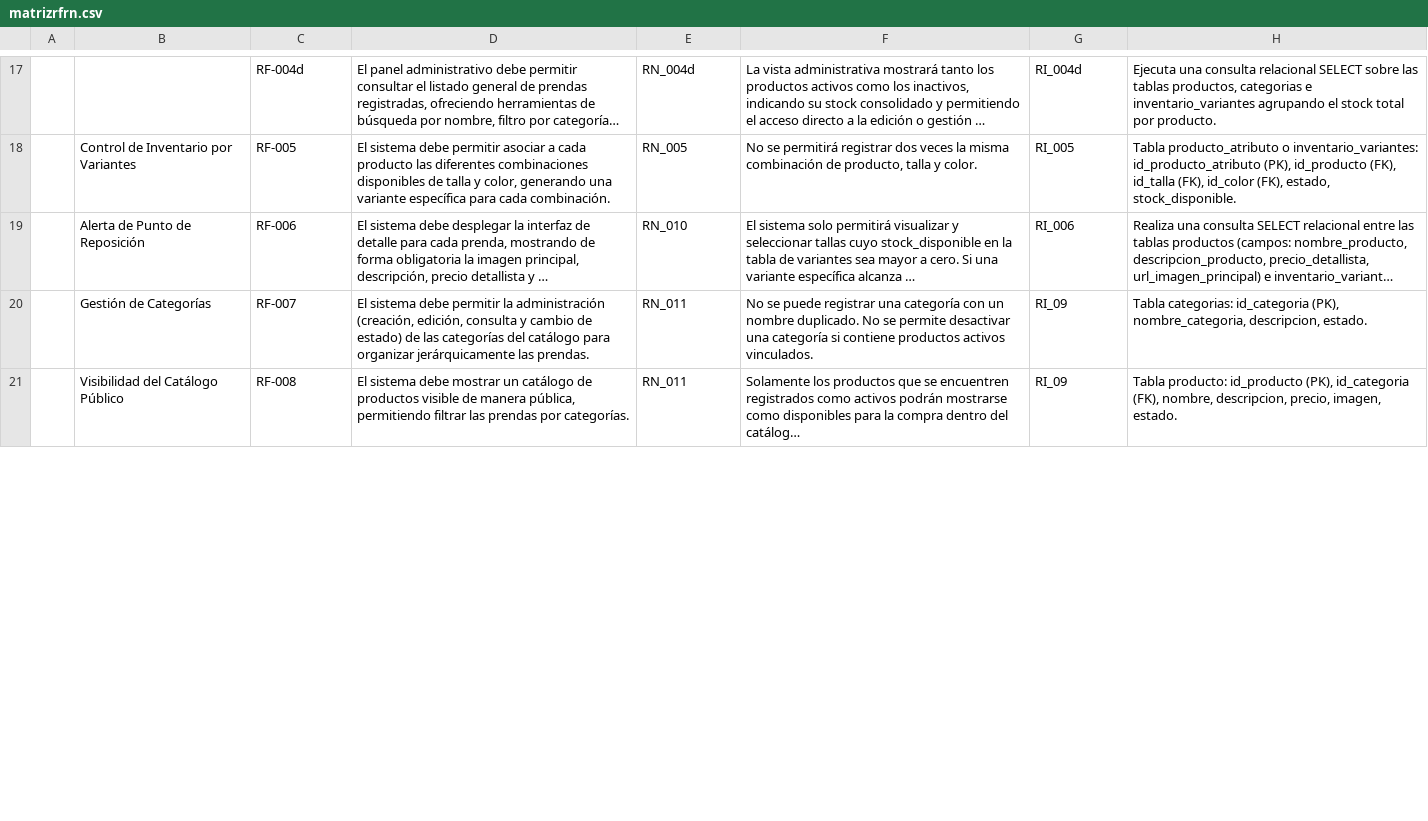
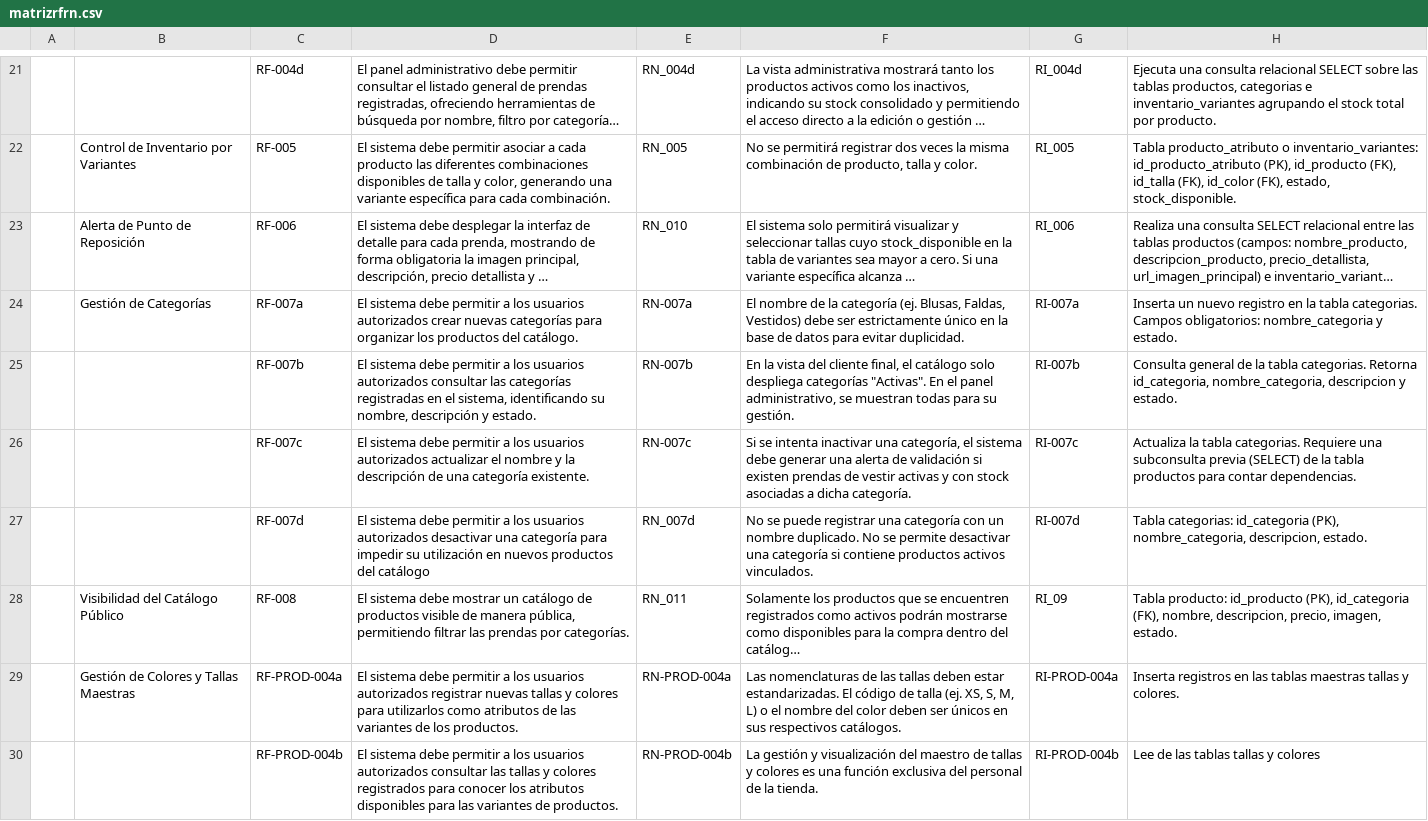
Before and after one commit to holo-t-leds/Concepto-OneStyle-Mariana, a CSV file: docs/matrizrfrn.csv, drawn as a sheet; only a part is shown, gaps mark what is left out; long unchanged cells end in …; removed rows and columns are numbered as before the commit, all else as after; the diff covers the shown part only; the diff names each change by its address in the sheet, - before the commit and + after, or states it on an @@ line.

Commit message:
Add files via upload

```diff
--- a/docs/matrizrfrn.csv
+++ b/docs/matrizrfrn.csv
-row 20:  | Gestión de Categorías | RF-007 | El sistema debe permitir la administración (creación, edición, consulta y cambio de estado) de las categorías del catálogo para organizar jerárquicamente las prendas. | RN_011 | No se puede registrar una categoría con un nombre duplicado. No se permite desactivar una categoría si contiene productos activos vinculados. | RI_09 | Tabla categorias: id_categoria (PK), nombre_categoria, descripcion, estado.
+row 24:  | Gestión de Categorías | RF-007a | El sistema debe permitir a los usuarios autorizados crear nuevas categorías para organizar los productos del catálogo. | RN-007a | El nombre de la categoría (ej. Blusas, Faldas, Vestidos) debe ser estrictamente único en la base de datos para evitar duplicidad. | RI-007a | Inserta un nuevo registro en la tabla categorias. Campos obligatorios: nombre_categoria y estado.
+row 25:  |  | RF-007b | El sistema debe permitir a los usuarios autorizados consultar las categorías registradas en el sistema, identificando su nombre, descripción y estado. | RN-007b | En la vista del cliente final, el catálogo solo despliega categorías "Activas". En el panel administrativo, se muestran todas para su gestión. | RI-007b | Consulta general de la tabla categorias. Retorna id_categoria, nombre_categoria, descripcion y estado.
+row 26:  |  | RF-007c | El sistema debe permitir a los usuarios autorizados actualizar el nombre y la descripción de una categoría existente. | RN-007c | Si se intenta inactivar una categoría, el sistema debe generar una alerta de validación si existen prendas de vestir activas y con stock asociadas a dicha categoría. | RI-007c | Actualiza la tabla categorias. Requiere una subconsulta previa (SELECT) de la tabla productos para contar dependencias.
+row 27:  |  | RF-007d | El sistema debe permitir a los usuarios autorizados desactivar una categoría para impedir su utilización en nuevos productos del catálogo | RN_007d | No se puede registrar una categoría con un nombre duplicado. No se permite desactivar una categoría si contiene productos activos vinculados. | RI-007d | Tabla categorias: id_categoria (PK), nombre_categoria, descripcion, estado.
+row 29:  | Gestión de Colores y Tallas Maestras | RF-PROD-004a | El sistema debe permitir a los usuarios autorizados registrar nuevas tallas y colores para utilizarlos como atributos de las variantes de los productos. | RN-PROD-004a | Las nomenclaturas de las tallas deben estar estandarizadas. El código de talla (ej. XS, S, M, L) o el nombre del color deben ser únicos en sus respectivos catálogos. | RI-PROD-004a | Inserta registros en las tablas maestras tallas y colores.
+row 30:  |  | RF-PROD-004b | El sistema debe permitir a los usuarios autorizados consultar las tallas y colores registrados para conocer los atributos disponibles para las variantes de productos. | RN-PROD-004b | La gestión y visualización del maestro de tallas y colores es una función exclusiva del personal de la tienda. | RI-PROD-004b | Lee de las tablas tallas y colores
```
Also changed, not shown: 9 added rows, 1 removed row and 19 edited cells elsewhere in this file.
